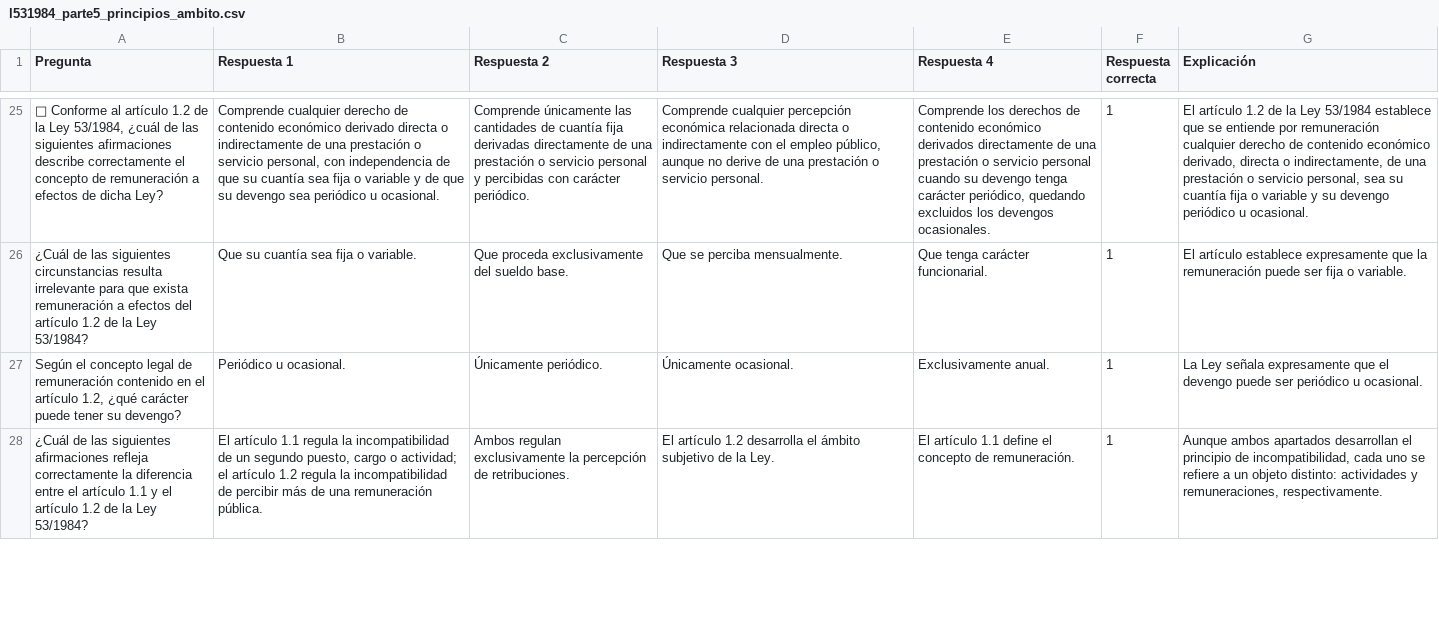
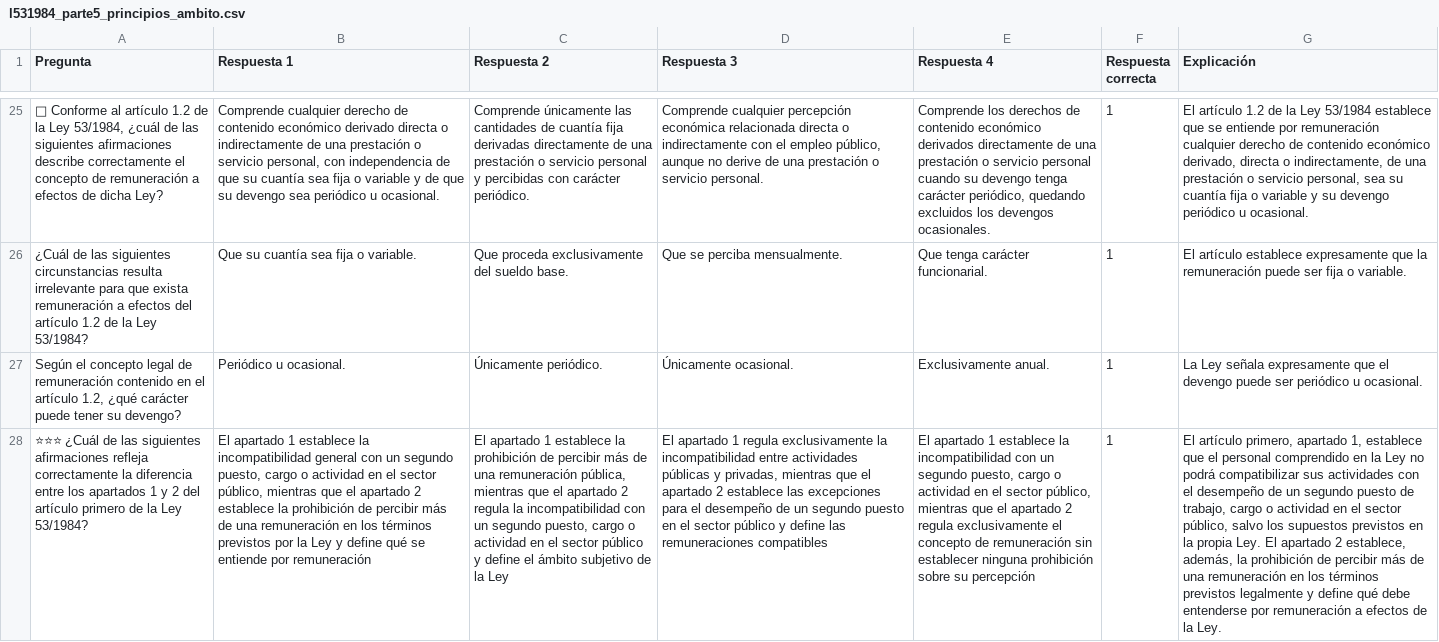
Before and after one commit to DGMonkeyKing/DGMonkeyKing.github.io, a CSV file: quiz-app/preguntas/tema_11_rd364/l531984_parte5_principios_ambito.csv, drawn as a sheet; only a part is shown, gaps mark what is left out; the diff covers the shown part only; the diff names each change by its address in the sheet, - before the commit and + after, or states it on an @@ line.

```diff
--- a/quiz-app/preguntas/tema_11_rd364/l531984_parte5_principios_ambito.csv
+++ b/quiz-app/preguntas/tema_11_rd364/l531984_parte5_principios_ambito.csv
-A28 (Pregunta): ¿Cuál de las siguientes afirmaciones refleja correctamente la diferencia entre el artículo 1.1 y el artículo 1.2 de la…
+A28 (Pregunta): ⭐⭐⭐ ¿Cuál de las siguientes afirmaciones refleja correctamente la diferencia entre los apartados 1 y 2 del artículo primero de la…
-B28 (Respuesta 1): El artículo 1.1 regula la incompatibilidad de un segundo puesto, cargo o actividad; el artículo 1.2 regula la incompatibilidad de percibir más de una remuneración pública.
+B28 (Respuesta 1): El apartado 1 establece la incompatibilidad general con un segundo puesto, cargo o actividad en el sector público, mientras que el apartado 2 establece la prohibición de percibir más de una remuneración en los términos previstos por la Ley y define qué se entiende por remuneración
-C28 (Respuesta 2): Ambos regulan exclusivamente la percepción de retribuciones.
+C28 (Respuesta 2): El apartado 1 establece la prohibición de percibir más de una remuneración pública, mientras que el apartado 2 regula la incompatibilidad con un segundo puesto, cargo o actividad en el sector público y define el ámbito subjetivo de la Ley
-D28 (Respuesta 3): El artículo 1.2 desarrolla el ámbito subjetivo de la Ley.
+D28 (Respuesta 3): El apartado 1 regula exclusivamente la incompatibilidad entre actividades públicas y privadas, mientras que el apartado 2 establece las excepciones para el desempeño de un segundo puesto en el sector público y define las remuneraciones compatibles
-E28 (Respuesta 4): El artículo 1.1 define el concepto de remuneración.
+E28 (Respuesta 4): El apartado 1 establece la incompatibilidad con un segundo puesto, cargo o actividad en el sector público, mientras que el apartado 2 regula exclusivamente el concepto de remuneración sin establecer ninguna prohibición sobre su percepción
-G28 (Explicación): Aunque ambos apartados desarrollan el principio de incompatibilidad, cada uno se refiere a un objeto distinto: actividades y remuneraciones, respectivamente.
+G28 (Explicación): El artículo primero, apartado 1, establece que el personal comprendido en la Ley no podrá compatibilizar sus actividades con el desempeño de un segundo puesto de trabajo, cargo o actividad en el sector público, salvo los supuestos previstos en la propia Ley. El apartado 2 establece, además, la prohibición de percibir más de una remuneración en los términos previstos legalmente y define qué debe entenderse por remuneración a efectos de la Ley.
```
Also changed, not shown: 1 added row elsewhere in this file, quiz-app/preguntas/tema_11_rd364/rd364_parte1_ingreso_cuerpos_escalas.csv, quiz-app/preguntas/tema_12_lprl/lprl_parte2_derechos_obligaciones_i.csv, 50 other files.
